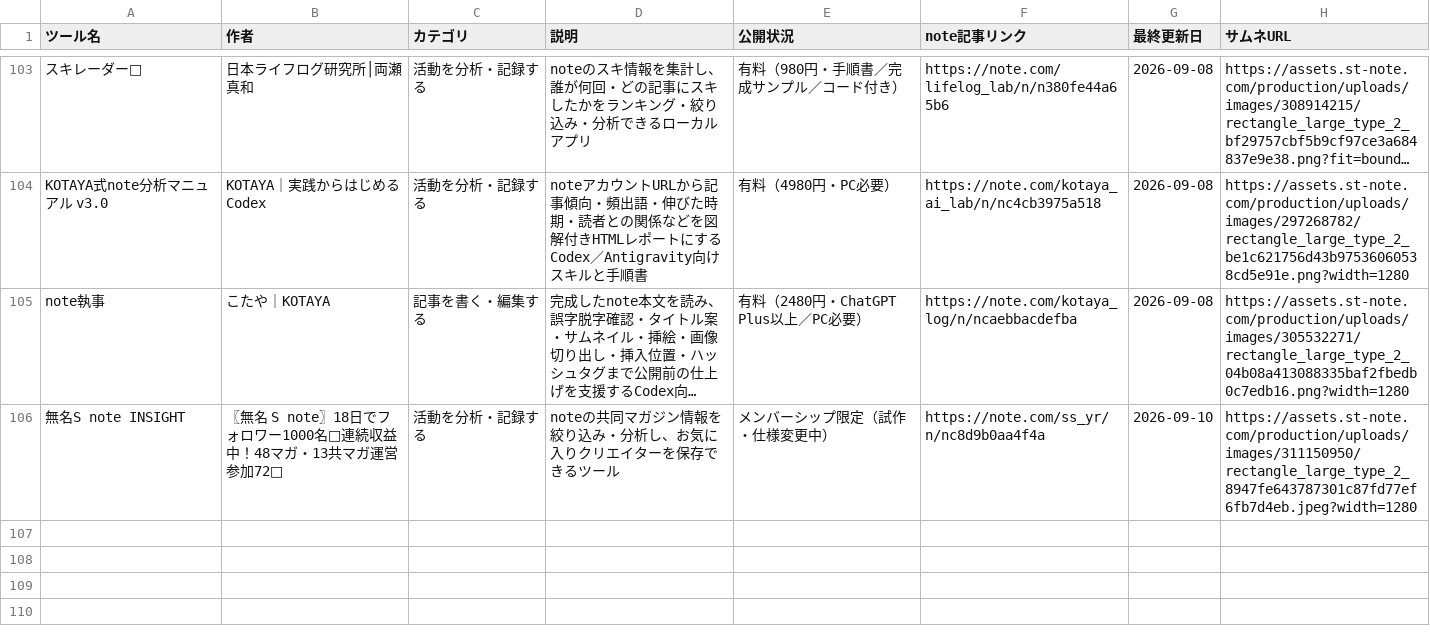
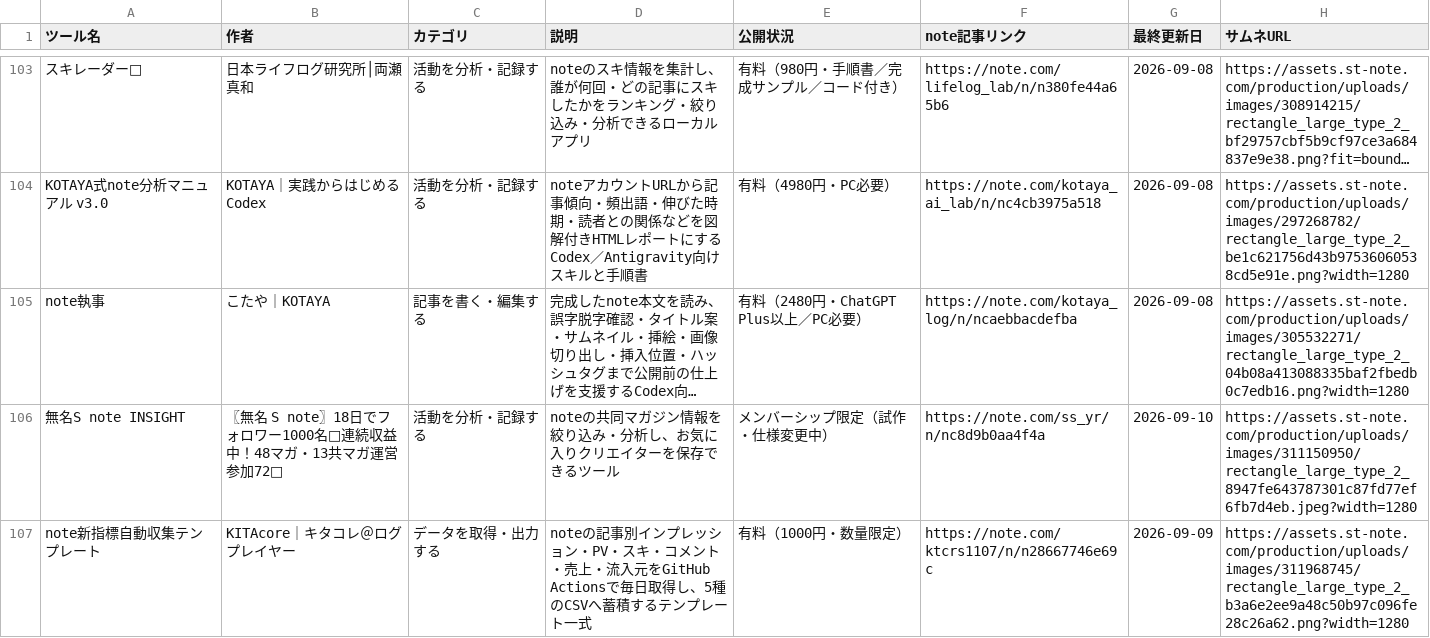
Before and after one commit to Ashes-tribirth/note-tools-site, a CSV file: note tools.csv, drawn as a sheet; only a part is shown, gaps mark what is left out; long unchanged cells end in …; the diff covers the shown part only; the diff names each change by its address in the sheet, - before the commit and + after, or states it on an @@ line.

Commit message:
Roller update note tools for 2026-09-14

```diff
--- a/note tools.csv
+++ b/note tools.csv
+row 107: note新指標自動収集テンプレート | KITAcore｜キタコレ＠ログプレイヤー | データを取得・出力する | noteの記事別インプレッション・PV・スキ・コメント・売上・流入元をGitHub Actionsで毎日取得し、5種のCSVへ蓄積するテンプレート一式 | 有料（1000円・数量限定） | https://note.com/ktcrs1107/n/n28667746e69c | 2026-09-09 | https://assets.st-note.com/production/uploads/images/311968745/rectangle_large_type_2_b3a6e2ee9a48c50b97c096fe28c26a62.png?width=1280
```
Also changed, not shown: 1 added row and 5 edited cells elsewhere in this file.
